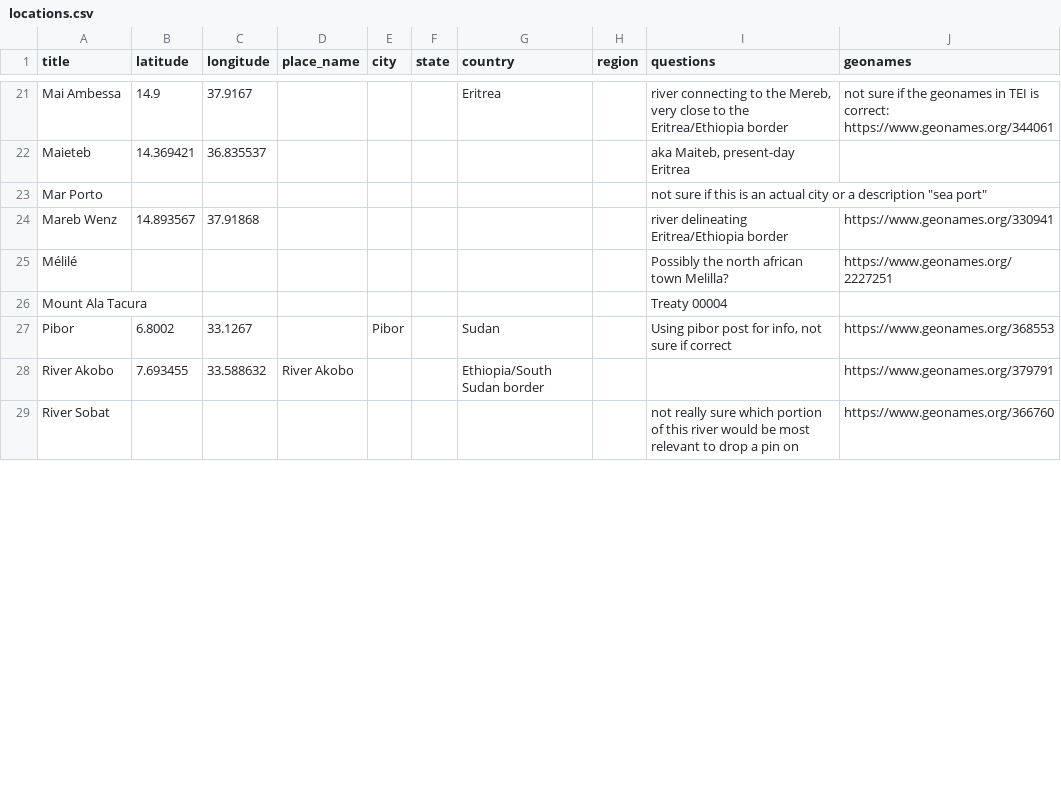
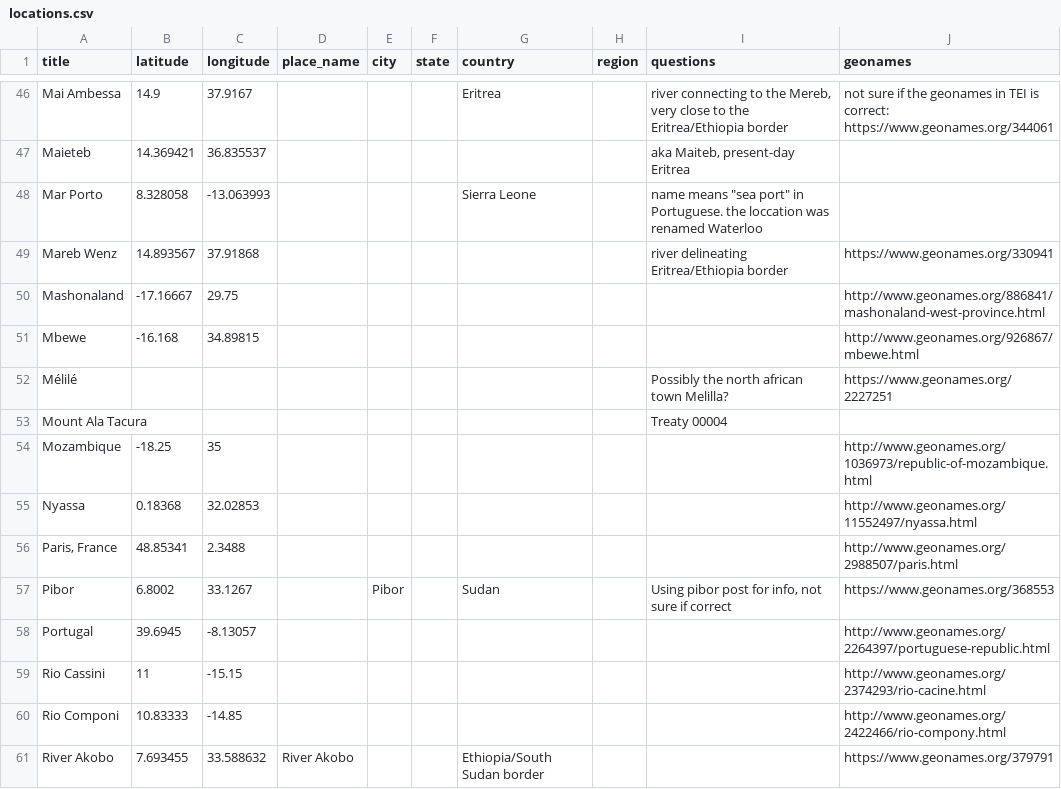
Before and after one commit to CDRH/data_ardhi, a CSV file: source/authority/locations.csv, drawn as a sheet; only a part is shown, gaps mark what is left out; the shorter side is filled out with more unchanged rows; the diff covers the shown part only.

```diff
--- a/source/authority/locations.csv
+++ b/source/authority/locations.csv
@@ -22,7 +47,15 @@ Mai Ambessa,14.9,37.9167,,,,Eritrea,,"river connecting to the Mereb, very close
 Maieteb,14.369421,36.835537,,,,,,"aka Maiteb, present-day Eritrea",
-Mar Porto,,,,,,,,"not sure if this is an actual city or a description ""sea port""",
+Mar Porto,8.328058,-13.063993,,,,Sierra Leone,,"name means ""sea port"" in Portuguese. the loccation was renamed Waterloo",
 Mareb Wenz,14.893567,37.91868,,,,,,river delineating Eritrea/Ethiopia border,https://www.geonames.org/330941
+Mashonaland,-17.16667,29.75,,,,,,,http://www.geonames.org/886841/mashonaland-west-province.html
+Mbewe,-16.168,34.89815,,,,,,,http://www.geonames.org/926867/mbewe.html
 Mélilé,,,,,,,,Possibly the north african town Melilla?,https://www.geonames.org/2227251
 Mount Ala Tacura,,,,,,,,Treaty 00004,
+Mozambique,-18.25,35,,,,,,,http://www.geonames.org/1036973/republic-of-mozambique.html
+Nyassa,0.18368,32.02853,,,,,,,http://www.geonames.org/11552497/nyassa.html
+"Paris, France",48.85341,2.3488,,,,,,,http://www.geonames.org/2988507/paris.html
 Pibor,6.8002,33.1267,,Pibor,,Sudan,,"Using pibor post for info, not sure if correct",https://www.geonames.org/368553
+Portugal,39.6945,-8.13057,,,,,,,http://www.geonames.org/2264397/portuguese-republic.html
+Rio Cassini,11,-15.15,,,,,,,http://www.geonames.org/2374293/rio-cacine.html
+Rio Componi,10.83333,-14.85,,,,,,,http://www.geonames.org/2422466/rio-compony.html
 River Akobo,7.693455,33.588632,River Akobo,,,Ethiopia/South Sudan border,,,https://www.geonames.org/379791
```
Also changed, not shown: 34 added rows, 1 removed row, 4 moved rows and 11 edited cells elsewhere in this file, 2 other files.
